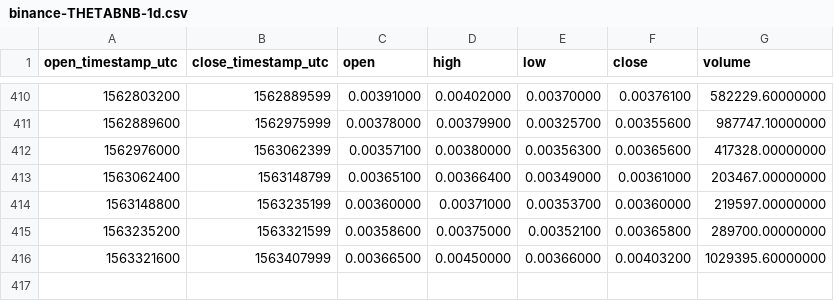
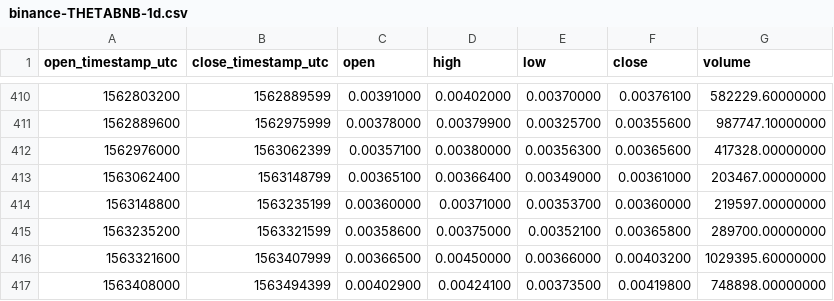
Before and after one commit to cryptobigbro/binance-THETABNB, a CSV file: binance-THETABNB-1d.csv, drawn as a sheet; only a part is shown, gaps mark what is left out.

```diff
--- a/binance-THETABNB-1d.csv
+++ b/binance-THETABNB-1d.csv
@@ -416 +416,2 @@ open_timestamp_utc,close_timestamp_utc,open,high,low,close,volume
 1563321600,1563407999,0.00366500,0.00450000,0.00366000,0.00403200,1029395.60000000
+1563408000,1563494399,0.00402900,0.00424100,0.00373500,0.00419800,748898.00000000
```
Also changed, not shown: binance-THETABNB-1h.csv.
